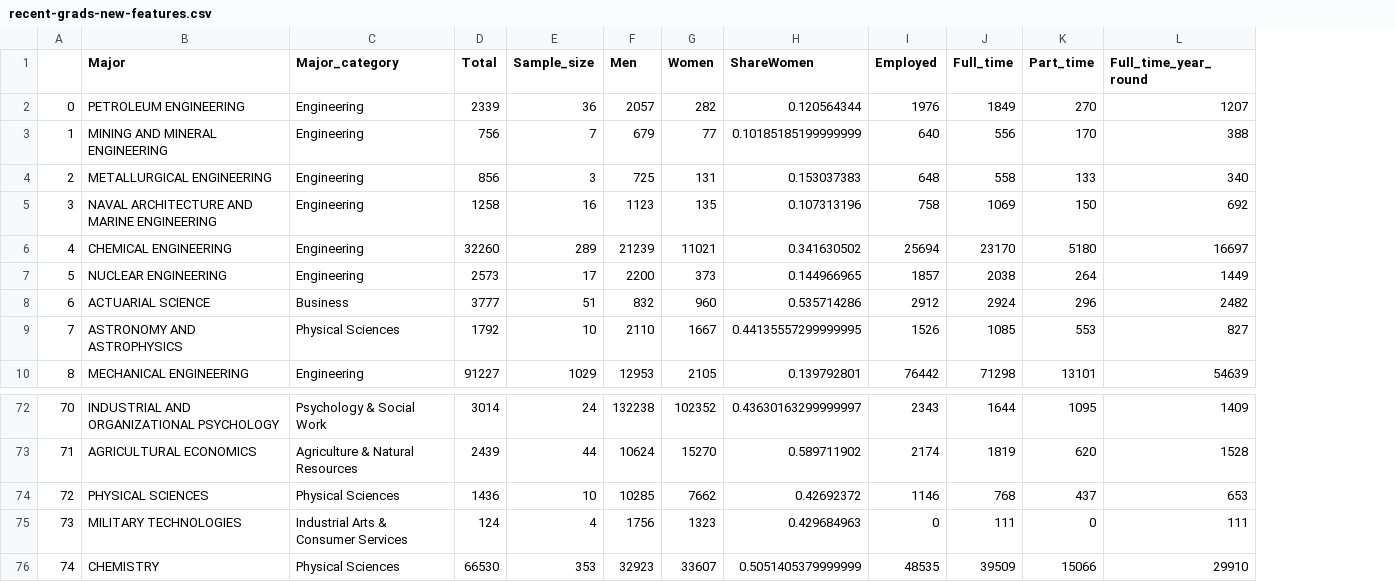
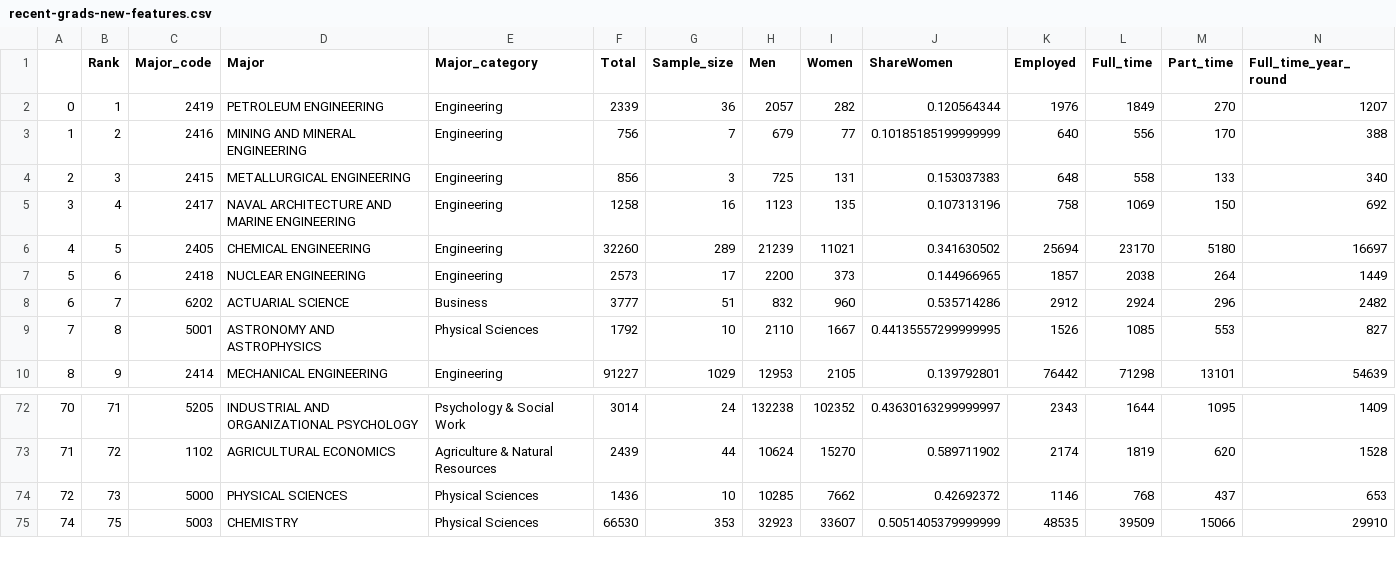
Before and after one commit to siennawishart/MSCI-446-Project, a CSV file: Data/Data Cleaning and Feature Eng/recent-grads-new-features.csv, drawn as a sheet; only a part is shown, gaps mark what is left out; removed rows and columns are numbered as before the commit, all else as after; rows hold the shown columns only; the diff names each change by its address in the sheet, - before the commit and + after, or states it on an @@ line.

```diff
--- a/Data/Data Cleaning and Feature Eng/recent-grads-new-features.csv
+++ b/Data/Data Cleaning and Feature Eng/recent-grads-new-features.csv
+column B (Rank), rows 2-10: 1 | 2 | 3 | 4 | 5 | 6 | 7 | 8 | 9; rows 72-75: 71 | 72 | 73 | 75
+column C (Major_code), rows 2-10: 2419 | 2416 | 2415 | 2417 | 2405 | 2418 | 6202 | 5001 | 2414; rows 72-75: 5205 | 1102 | 5000 | 5003
-row 75: 73 | MILITARY TECHNOLOGIES | Industrial Arts & Consumer Services | 124 | 4 | 1756 | 1323 | 0.429684963 | 0 | 111 | 0 | 111
```
Also changed, not shown: Data/Data Cleaning and Feature Eng/SL-recent-grads.csv, 1 other file.
